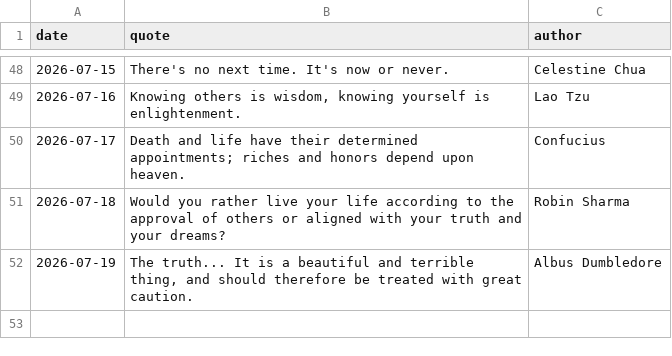
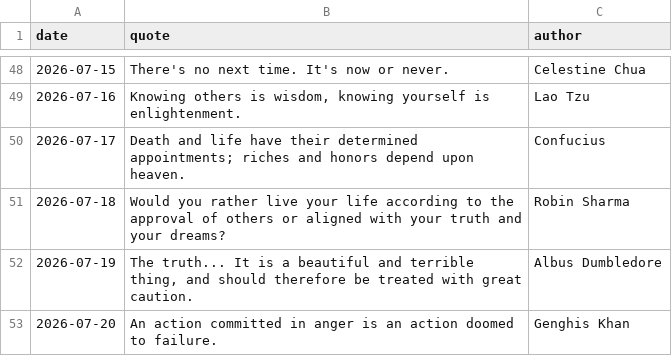
Before and after one commit to forst-dev/daily-quote, a CSV file: quotes.csv, drawn as a sheet; only a part is shown, gaps mark what is left out.

```diff
--- a/quotes.csv
+++ b/quotes.csv
@@ -52 +52,2 @@ date,quote,author
 2026-07-19,"The truth... It is a beautiful and terrible thing, and should therefore be treated with great caution.",Albus Dumbledore
+2026-07-20,An action committed in anger is an action doomed to failure.,Genghis Khan
```
Also changed, not shown: 1 other file.
